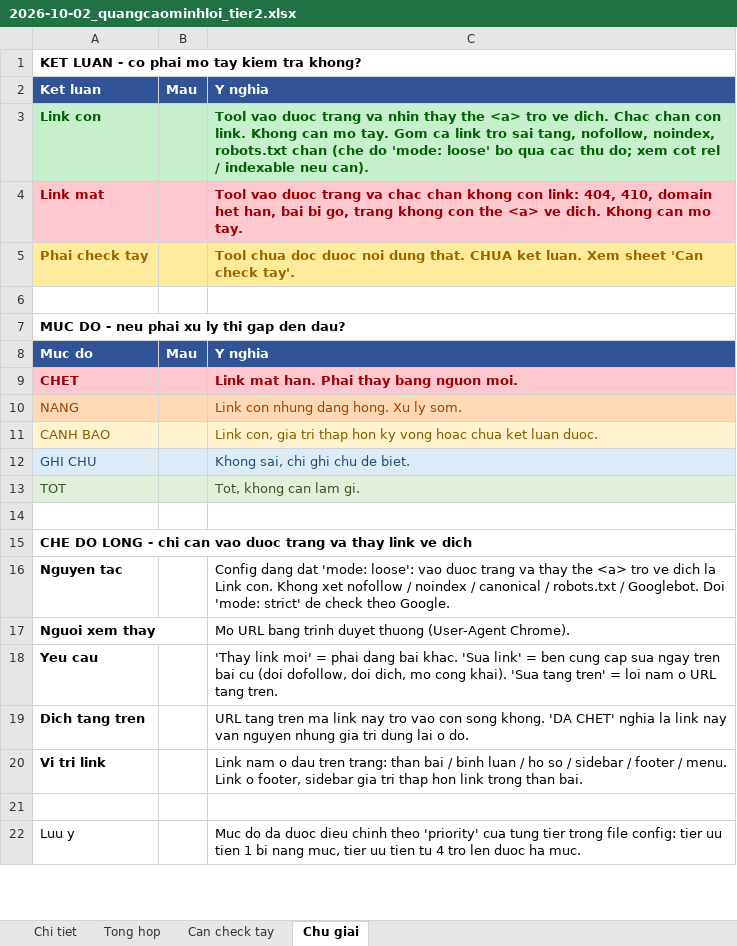
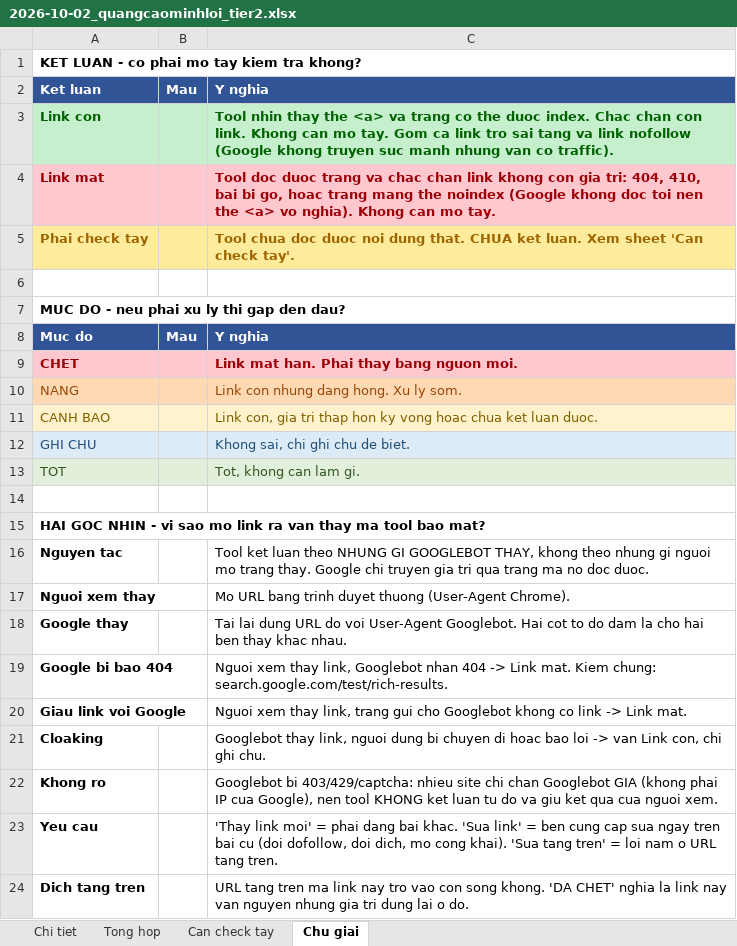
Before and after one commit to luom04/tool_backlink, an Excel workbook: results/2026-10-02_quangcaominhloi_tier2.xlsx, sheet Chu giai, drawn as a sheet; only a part is shown; the shorter side is filled out with more unchanged rows; values as stored, in another font and other column widths than the file's, no borders; the diff names each change by its address in the sheet, - before the commit and + after, or states it on an @@ line.

```diff
--- a/results/2026-10-02_quangcaominhloi_tier2.xlsx (sheet Chu giai)
+++ b/results/2026-10-02_quangcaominhloi_tier2.xlsx (sheet Chu giai)
-C3: Tool vao duoc trang va nhin thay the <a> tro ve dich. Chac chan con link. Khong can mo tay. Gom ca link tro sai tang, nofollow, noindex, robots.txt chan (che do 'mode: loose' bo qua cac thu do; xem cot rel / indexable neu can).
+C3: Tool nhin thay the <a> va trang co the duoc index. Chac chan con link. Khong can mo tay. Gom ca link tro sai tang va link nofollow (Google khong truyen suc manh nhung van co traffic).
-C4: Tool vao duoc trang va chac chan khong con link: 404, 410, domain het han, bai bi go, trang khong con the <a> ve dich. Khong can…
+C4: Tool doc duoc trang va chac chan link khong con gia tri: 404, 410, bai bi go, hoac trang mang the noindex (Google khong doc toi nen the <a> vo nghia). Khong can…
-A15: CHE DO LONG - chi can vao duoc trang va thay link ve dich
+A15: HAI GOC NHIN - vi sao mo link ra van thay ma tool bao mat?
-C16: Config dang dat 'mode: loose': vao duoc trang va thay the <a> tro ve dich la Link con. Khong xet nofollow / noindex / canonical / robots.txt / Googlebot. Doi 'mode: strict' de check theo Google.
+C16: Tool ket luan theo NHUNG GI GOOGLEBOT THAY, khong theo nhung gi nguoi mo trang thay. Google chi truyen gia tri qua trang ma no doc duoc.
+row 18: Google thay |  | Tai lai dung URL do voi User-Agent Googlebot. Hai cot to do dam la cho hai ben thay khac nhau.
+row 19: Google bi bao 404 |  | Nguoi xem thay link, Googlebot nhan 404 -> Link mat. Kiem chung: search.google.com/test/rich-results.
+row 20: Giau link voi Google |  | Nguoi xem thay link, trang gui cho Googlebot khong co link -> Link mat.
+row 21: Cloaking |  | Googlebot thay link, nguoi dung bi chuyen di hoac bao loi -> van Link con, chi ghi chu.
+row 22: Khong ro |  | Googlebot bi 403/429/captcha: nhieu site chi chan Googlebot GIA (khong phai IP cua Google), nen tool KHONG ket luan tu do va giu ket qua cua nguoi xem.
```
Also changed, not shown: sheet Chi tiet, sheet Tong hop, 13 other files.
